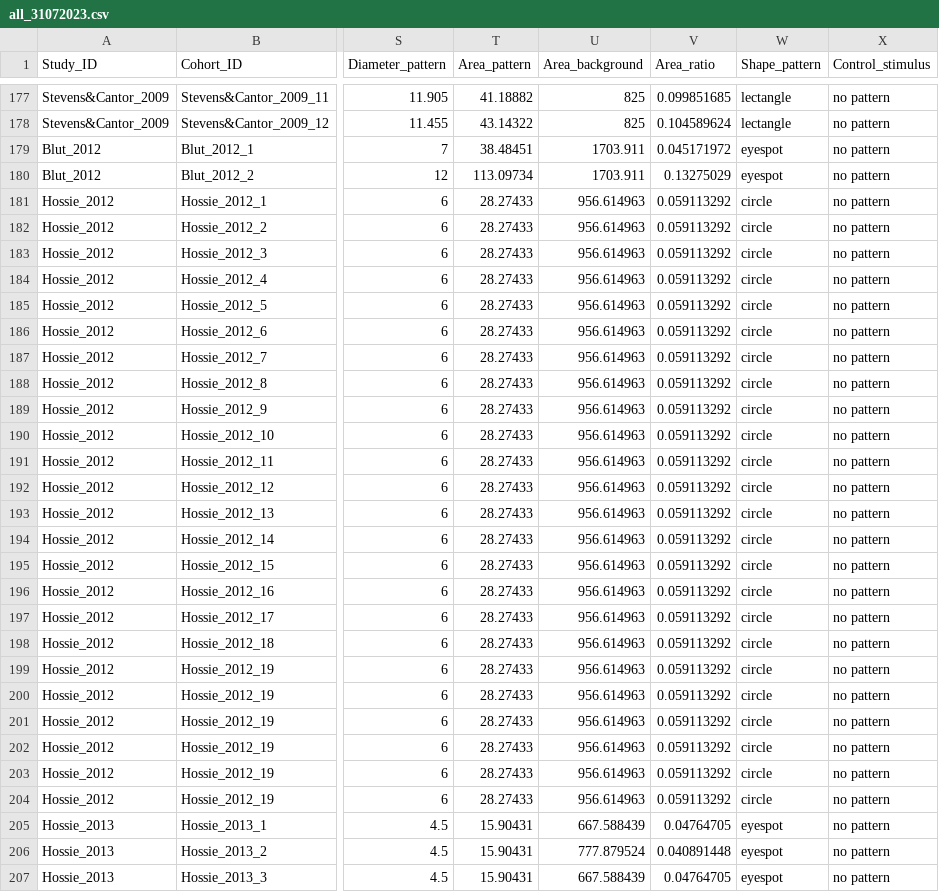
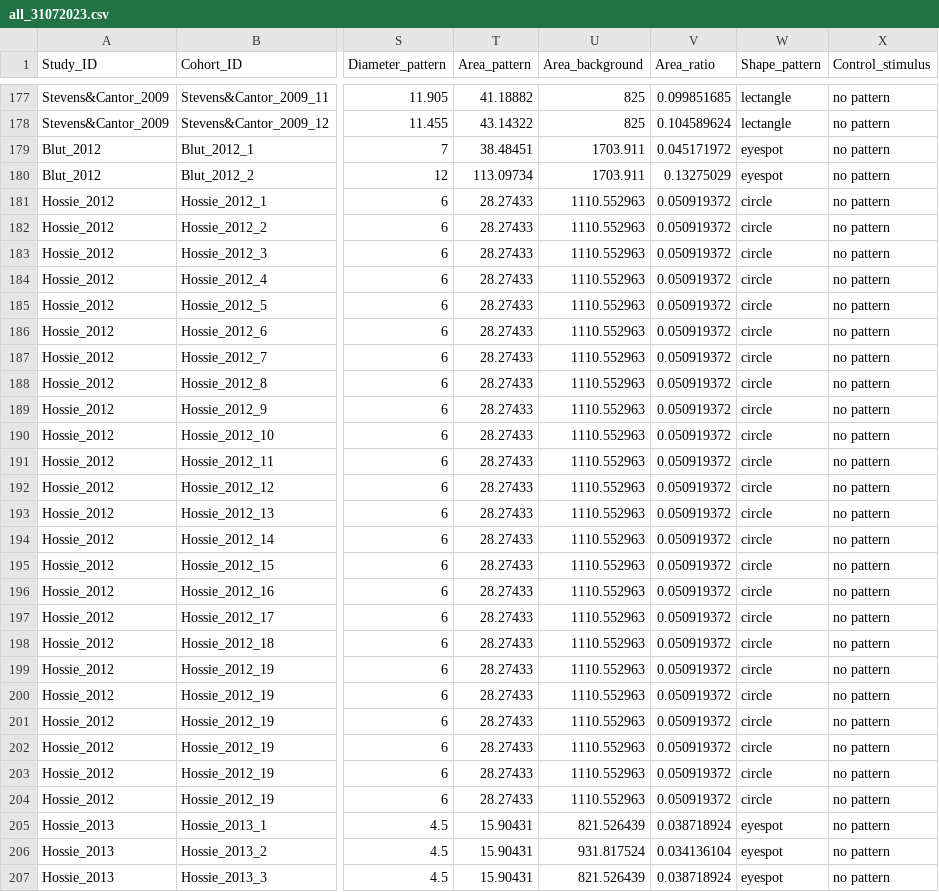
Before and after one commit to Ayumi-495/eyespot, a CSV file: data/all_31072023.csv, drawn as a sheet; only a part is shown, gaps mark what is left out; the diff covers the shown part only; the diff names each change by its address in the sheet, - before the commit and + after, or states it on an @@ line.

```diff
--- a/data/all_31072023.csv
+++ b/data/all_31072023.csv
-U181:U204 (Area_background): 956.614963
+U181:U204 (Area_background): 1110.552963
-V181:V204 (Area_ratio): 0.059113292
+V181:V204 (Area_ratio): 0.050919372
-U205 (Area_background): 667.588439
+U205 (Area_background): 821.526439
-V205 (Area_ratio): 0.04764705
+V205 (Area_ratio): 0.038718924
-U206 (Area_background): 777.879524
+U206 (Area_background): 931.817524
-V206 (Area_ratio): 0.040891448
+V206 (Area_ratio): 0.034136104
-U207 (Area_background): 667.588439
+U207 (Area_background): 821.526439
-V207 (Area_ratio): 0.04764705
+V207 (Area_ratio): 0.038718924
```
Also changed, not shown: 82 edited cells elsewhere in this file, data/predator_22072023.csv, 3 other files.
